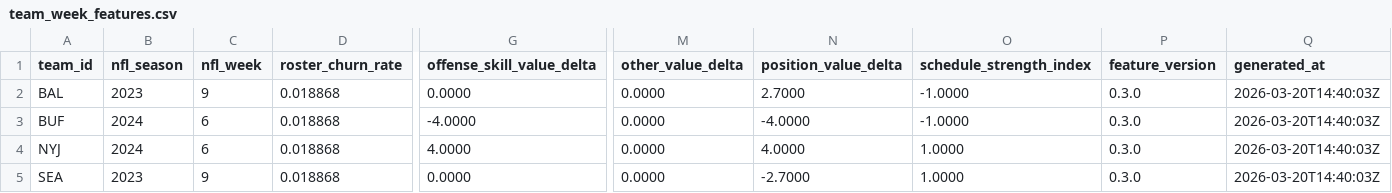
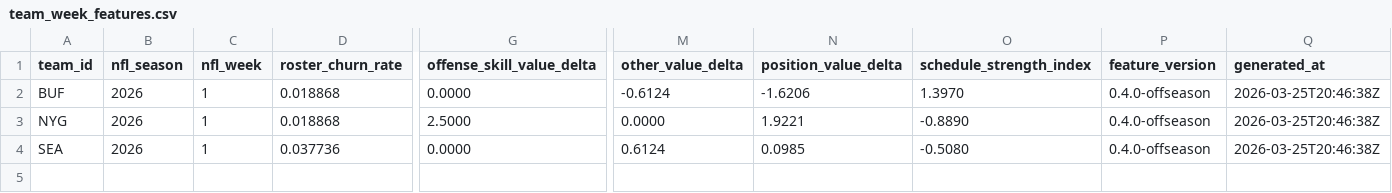
Before and after one commit to rmallorybpc/nflanalysis, a CSV file: data/processed/team_week_features.csv, drawn as a sheet; only a part is shown, gaps mark what is left out; removed rows and columns are numbered as before the commit, all else as after; rows hold the shown columns only; the diff covers the shown part only; the diff names each change by its address in the sheet, - before the commit and + after, or states it on an @@ line.

```diff
--- a/data/processed/team_week_features.csv
+++ b/data/processed/team_week_features.csv
-row 2: BAL | 2023 | 9 | 0.018868 | 0.0000 | 0.0000 | 2.7000 | -1.0000 | 0.3.0 | 2026-03-20T14:40:03Z
-B2:B3 (nfl_season): 2024
+B2:B3 (nfl_season): 2026
-C2:C3 (nfl_week): 6
+C2:C3 (nfl_week): 1
-G2 (offense_skill_value_delta): -4.0000
+G2 (offense_skill_value_delta): 0.0000
-M2 (other_value_delta): 0.0000
+M2 (other_value_delta): -0.6124
-N2 (position_value_delta): -4.0000
+N2 (position_value_delta): -1.6206
-O2 (schedule_strength_index): -1.0000
+O2 (schedule_strength_index): 1.3970
-P2:P4 (feature_version): 0.3.0
+P2:P4 (feature_version): 0.4.0-offseason
-Q2:Q4 (generated_at): 2026-03-20T14:40:03Z
+Q2:Q4 (generated_at): 2026-03-25T20:46:38Z
-A3 (team_id): NYJ
+A3 (team_id): NYG
-G3 (offense_skill_value_delta): 4.0000
+G3 (offense_skill_value_delta): 2.5000
-N3 (position_value_delta): 4.0000
+N3 (position_value_delta): 1.9221
-O3 (schedule_strength_index): 1.0000
+O3 (schedule_strength_index): -0.8890
-B4 (nfl_season): 2023
+B4 (nfl_season): 2026
-C4 (nfl_week): 9
+C4 (nfl_week): 1
-D4 (roster_churn_rate): 0.018868
+D4 (roster_churn_rate): 0.037736
-M4 (other_value_delta): 0.0000
+M4 (other_value_delta): 0.6124
-N4 (position_value_delta): -2.7000
+N4 (position_value_delta): 0.0985
-O4 (schedule_strength_index): 1.0000
+O4 (schedule_strength_index): -0.5080
```
Also changed, not shown: 3 edited cells elsewhere in this file, data/processed/model_outputs.csv, data/processed/model_outputs_hierarchical.csv, 15 other files.
